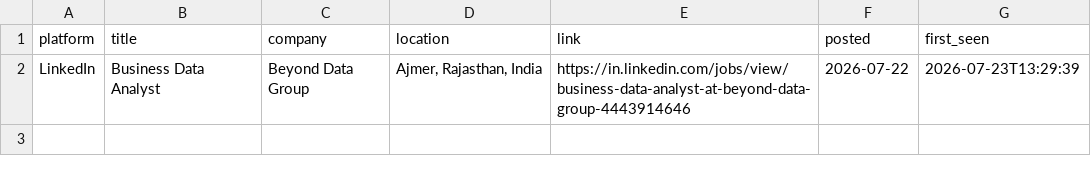
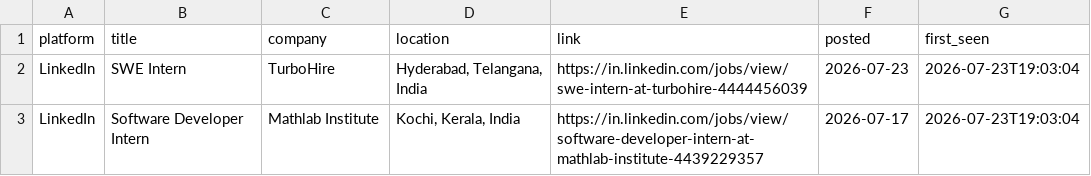
Before and after one commit to Kapilprajapat234/job-alert-bot, a CSV file: data/new_jobs_latest_run.csv, drawn as a sheet.

```diff
--- a/data/new_jobs_latest_run.csv
+++ b/data/new_jobs_latest_run.csv
@@ -1,2 +1,3 @@
 platform,title,company,location,link,posted,first_seen
-LinkedIn,Business Data Analyst,Beyond Data Group,"Ajmer, Rajasthan, India",https://in.linkedin.com/jobs/view/business-data-analyst-at-beyond-data-group-4443914646,2026-07-22,2026-07-23T13:29:39
+LinkedIn,SWE Intern,TurboHire,"Hyderabad, Telangana, India",https://in.linkedin.com/jobs/view/swe-intern-at-turbohire-4444456039,2026-07-23,2026-07-23T19:03:04
+LinkedIn,Software Developer Intern,Mathlab Institute,"Kochi, Kerala, India",https://in.linkedin.com/jobs/view/software-developer-intern-at-mathlab-institute-4439229357,2026-07-17,2026-07-23T19:03:04
```
Also changed, not shown: data/seen_jobs.csv, 1 other file.
